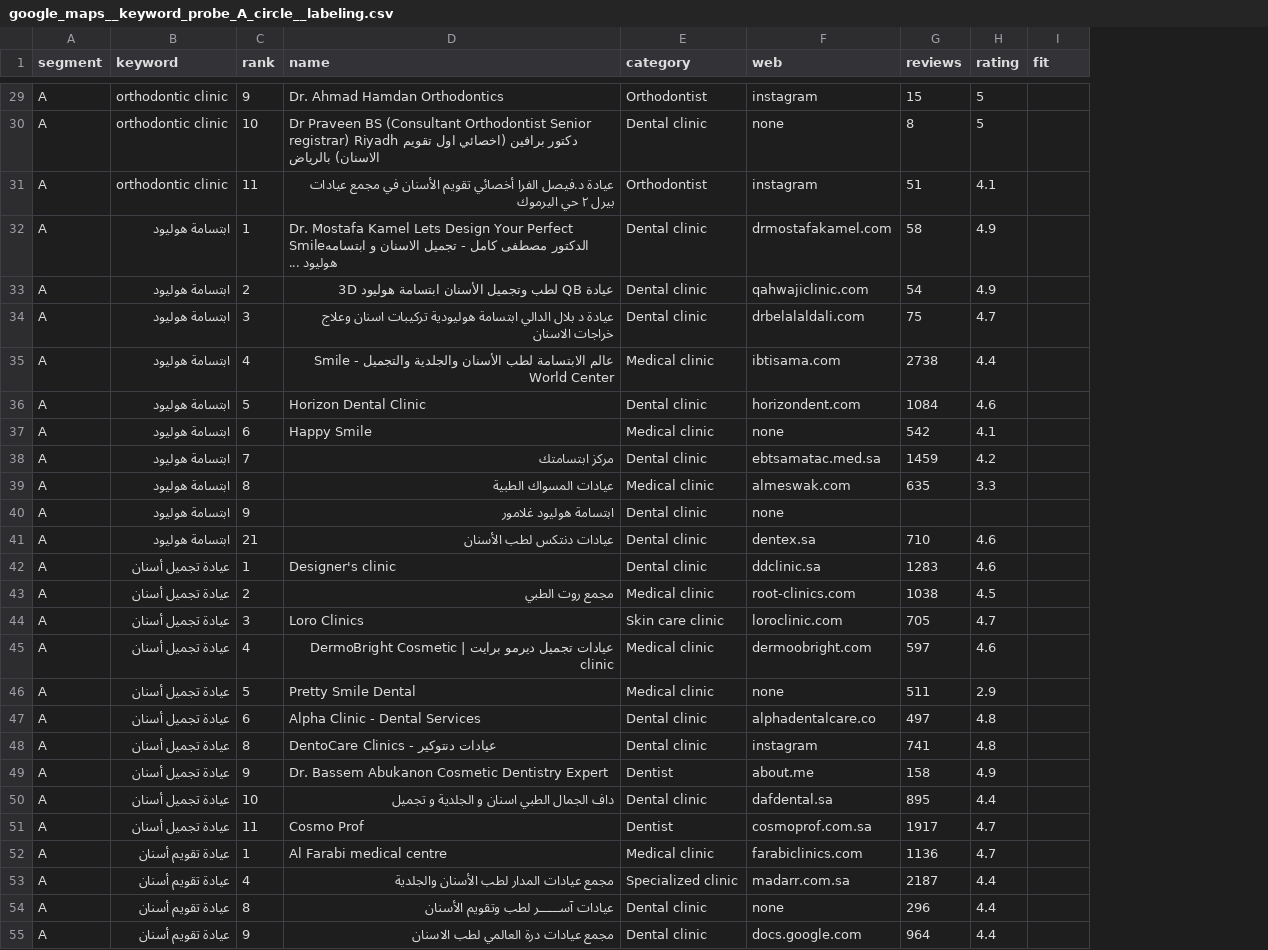
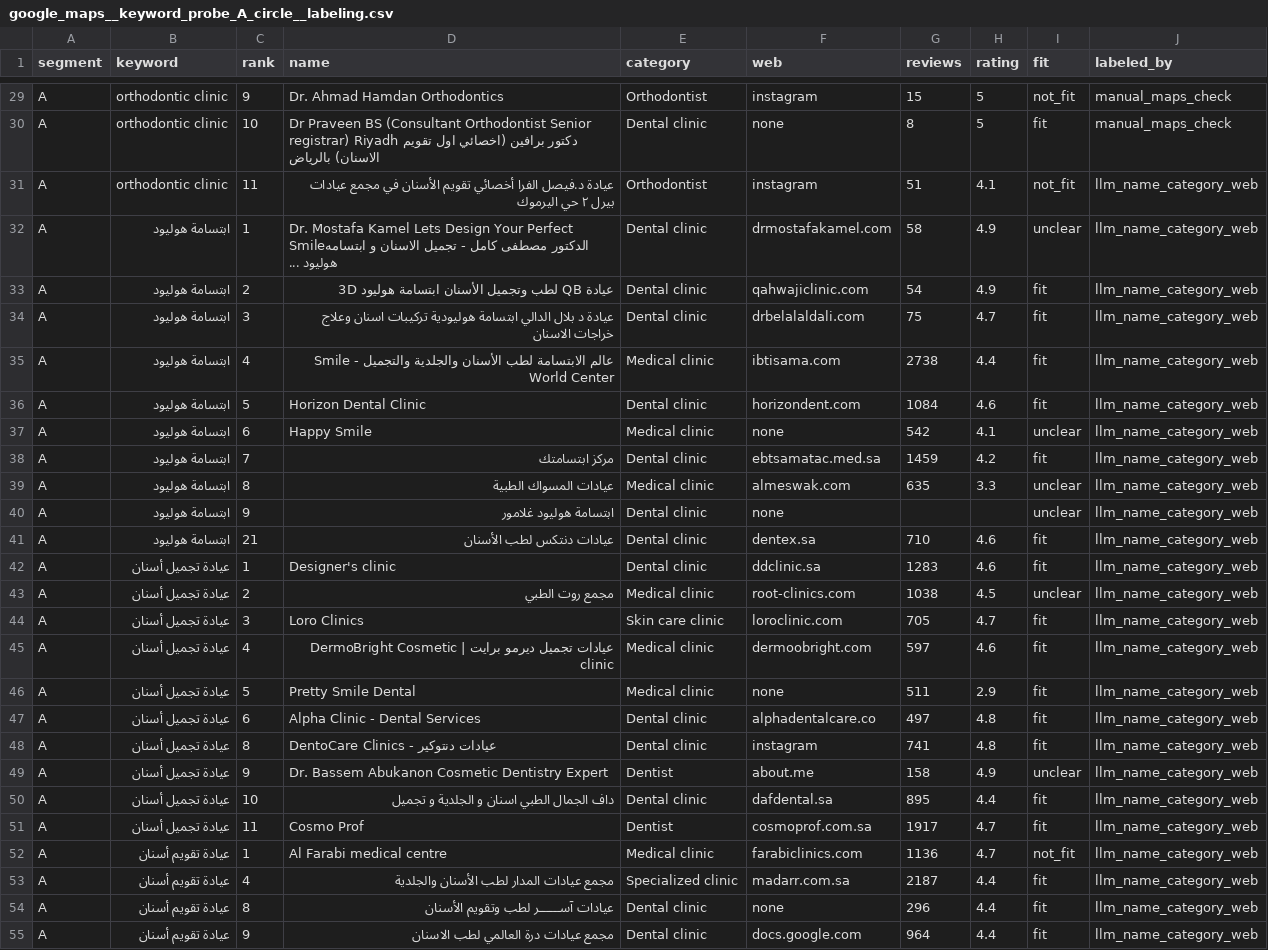
Before and after one commit to VladList/ksa-sme-pipeline, a CSV file: data/samples/google_maps__keyword_probe_A_circle__labeling.csv, drawn as a sheet; only a part is shown, gaps mark what is left out; the diff covers the shown part only; the diff names each change by its address in the sheet, - before the commit and + after, or states it on an @@ line.

```diff
--- a/data/samples/google_maps__keyword_probe_A_circle__labeling.csv
+++ b/data/samples/google_maps__keyword_probe_A_circle__labeling.csv
+column J (labeled_by), rows 29-55: manual_maps_check | manual_maps_check | llm_name_category_web | llm_name_category_web | llm_name_category_web | llm_name_category_web | llm_name_category_web | llm_name_category_web | llm_name_category_web | llm_name_category_web | llm_name_category_web | llm_name_category_web | llm_name_category_web | llm_name_category_web | llm_name_category_web | llm_name_category_web | llm_name_category_web | llm_name_category_web | llm_name_category_web | llm_name_category_web | llm_name_category_web | llm_name_category_web | llm_name_category_web | llm_name_category_web | llm_name_category_web | llm_name_category_web | llm_name_category_web
-I29 (fit): (empty)
+I29 (fit): not_fit
-I30 (fit): (empty)
+I30 (fit): fit
-I31 (fit): (empty)
+I31 (fit): not_fit
-I32 (fit): (empty)
+I32 (fit): unclear
-I33:I36 (fit): (empty)
+I33:I36 (fit): fit
-I37 (fit): (empty)
+I37 (fit): unclear
-I38 (fit): (empty)
+I38 (fit): fit
-I39:I40 (fit): (empty)
+I39:I40 (fit): unclear
-I41:I42 (fit): (empty)
+I41:I42 (fit): fit
-I43 (fit): (empty)
+I43 (fit): unclear
-I44:I48 (fit): (empty)
+I44:I48 (fit): fit
-I49 (fit): (empty)
+I49 (fit): unclear
-I50:I51 (fit): (empty)
+I50:I51 (fit): fit
-I52 (fit): (empty)
+I52 (fit): not_fit
-I53:I55 (fit): (empty)
+I53:I55 (fit): fit
```
Also changed, not shown: 53 edited cells elsewhere in this file, data/keyword_check.csv, data/runs.csv, 2 other files.
